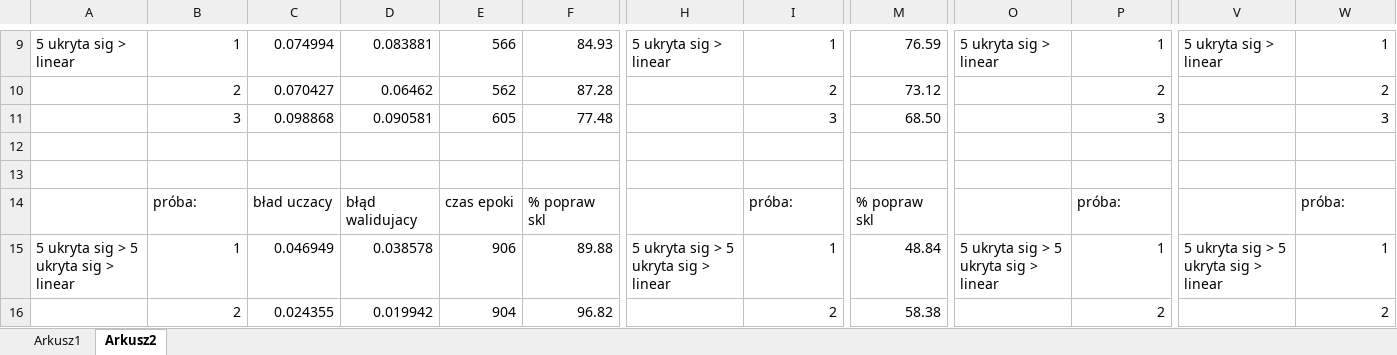
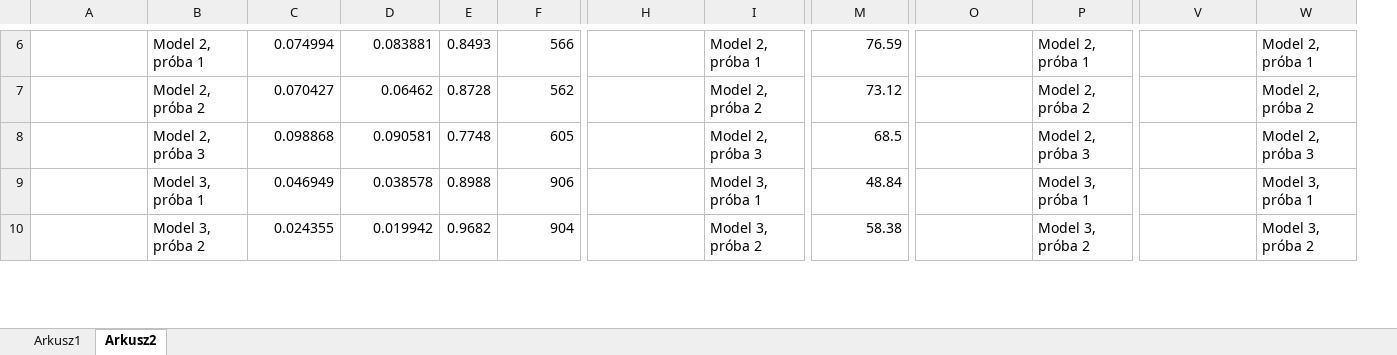
Before and after one commit to patryk0493/ProjektSieciNeuronowe, an Excel workbook: dane.xlsx, sheet Arkusz2, drawn as a sheet; only a part is shown, gaps mark what is left out; values as stored, in another font and other column widths than the file's, no cell formats; charts and pictures not drawn; removed rows and columns are numbered as before the commit, all else as after; rows hold the shown columns only; the diff covers the shown part only; the diff names each change by its address in the sheet, - before the commit and + after, or states it on an @@ line.

```diff
--- a/dane.xlsx (sheet Arkusz2)
+++ b/dane.xlsx (sheet Arkusz2)
+column E, rows 6-10: 0.8493 | 0.8728 | 0.7748 | 0.8988 | 0.9682
-column F, rows 9-11: 84.93 | 87.28 | 77.48; rows 15-16: 89.88 | 96.82
-A6: 5 ukryta sig > linear
+A6: (empty)
-B6: 1
+B6: Model 2, próba 1
-H6: 5 ukryta sig > linear
+H6: (empty)
-I6: 1
+I6: Model 2, próba 1
-O6: 5 ukryta sig > linear
+O6: (empty)
-P6: 1
+P6: Model 2, próba 1
-V6: 5 ukryta sig > linear
+V6: (empty)
-W6: 1
+W6: Model 2, próba 1
-B7: 2
+B7: Model 2, próba 2
-I7: 2
+I7: Model 2, próba 2
-P7: 2
+P7: Model 2, próba 2
-W7: 2
+W7: Model 2, próba 2
-B8: 3
+B8: Model 2, próba 3
-I8: 3
+I8: Model 2, próba 3
-M8: 68.50
+M8: 68.5
-P8: 3
+P8: Model 2, próba 3
-W8: 3
+W8: Model 2, próba 3
-row 12: (empty)
-row 13: (empty)
-row 14:  | próba: | bład uczacy | błąd walidujacy | czas epoki | % popraw skl |  | próba: | % popraw skl |  | próba: |  | próba:
-A9: 5 ukryta sig > 5 ukryta sig > linear
+A9: (empty)
-B9: 1
+B9: Model 3, próba 1
-H9: 5 ukryta sig > 5 ukryta sig > linear
+H9: (empty)
-I9: 1
+I9: Model 3, próba 1
-O9: 5 ukryta sig > 5 ukryta sig > linear
+O9: (empty)
-P9: 1
+P9: Model 3, próba 1
-V9: 5 ukryta sig > 5 ukryta sig > linear
+V9: (empty)
-W9: 1
+W9: Model 3, próba 1
-B10: 2
+B10: Model 3, próba 2
-I10: 2
+I10: Model 3, próba 2
-P10: 2
+P10: Model 3, próba 2
-W10: 2
+W10: Model 3, próba 2
```
Also changed, not shown: 1 added row, 4 removed rows and 24 edited cells elsewhere in this sheet, cell formats, charts or pictures, 7 other files.
